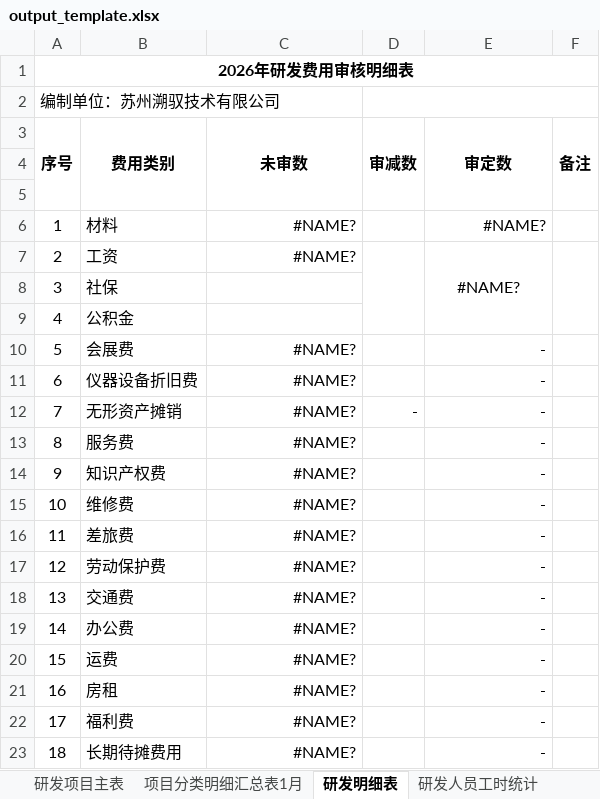
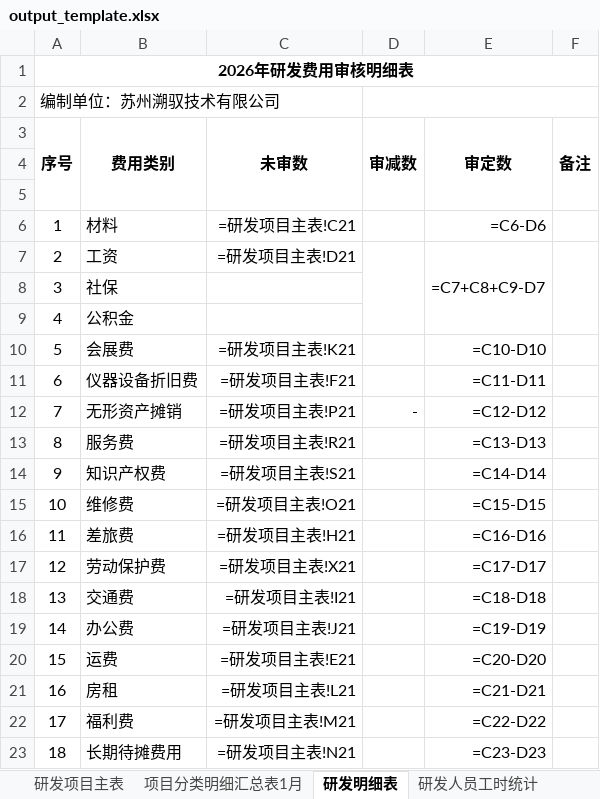
Before and after one commit to 1111111zhu/suyu-finance, an Excel workbook: public/py/output_template.xlsx, sheet 研发明细表, drawn as a sheet; only a part is shown; values as stored, in another font and other column widths than the file's, no borders; formulas without a stored value are shown as written; the diff covers the shown part only; the diff names each change by its address in the sheet, - before the commit and + after, or states it on an @@ line.

```diff
--- a/public/py/output_template.xlsx (sheet 研发明细表)
+++ b/public/py/output_template.xlsx (sheet 研发明细表)
-C6 (未审数): #NAME?
+C6 (未审数): =研发项目主表!C21
-E6 (审定数): #NAME?
+E6 (审定数): =C6-D6
-C7 (未审数): #NAME?
+C7 (未审数): =研发项目主表!D21
-E7 (审定数): #NAME?
+E7 (审定数): =C7+C8+C9-D7
-C10 (未审数): #NAME?
+C10 (未审数): =研发项目主表!K21
-E10 (审定数): -
+E10 (审定数): =C10-D10
-C11 (未审数): #NAME?
+C11 (未审数): =研发项目主表!F21
-E11 (审定数): -
+E11 (审定数): =C11-D11
-C12 (未审数): #NAME?
+C12 (未审数): =研发项目主表!P21
-E12 (审定数): -
+E12 (审定数): =C12-D12
-C13 (未审数): #NAME?
+C13 (未审数): =研发项目主表!R21
-E13 (审定数): -
+E13 (审定数): =C13-D13
-C14 (未审数): #NAME?
+C14 (未审数): =研发项目主表!S21
-E14 (审定数): -
+E14 (审定数): =C14-D14
-C15 (未审数): #NAME?
+C15 (未审数): =研发项目主表!O21
-E15 (审定数): -
+E15 (审定数): =C15-D15
-C16 (未审数): #NAME?
+C16 (未审数): =研发项目主表!H21
-E16 (审定数): -
+E16 (审定数): =C16-D16
-C17 (未审数): #NAME?
+C17 (未审数): =研发项目主表!X21
-E17 (审定数): -
+E17 (审定数): =C17-D17
-C18 (未审数): #NAME?
+C18 (未审数): =研发项目主表!I21
-E18 (审定数): -
+E18 (审定数): =C18-D18
-C19 (未审数): #NAME?
+C19 (未审数): =研发项目主表!J21
-E19 (审定数): -
+E19 (审定数): =C19-D19
-C20 (未审数): #NAME?
+C20 (未审数): =研发项目主表!E21
-E20 (审定数): -
+E20 (审定数): =C20-D20
-C21 (未审数): #NAME?
+C21 (未审数): =研发项目主表!L21
-E21 (审定数): -
+E21 (审定数): =C21-D21
-C22 (未审数): #NAME?
+C22 (未审数): =研发项目主表!M21
-E22 (审定数): -
+E22 (审定数): =C22-D22
-C23 (未审数): #NAME?
+C23 (未审数): =研发项目主表!N21
-E23 (审定数): -
+E23 (审定数): =C23-D23
```
Also changed, not shown: 13 edited cells elsewhere in this sheet, sheet 项目分类明细汇总表1月, sheet 研发人员工时统计合计, sheet 14.材料明细账, sheet 研发项目主表, sheet 研发费用材料项目台账, sheet 18.招聘费, 24 more sheets, hidden cells, public/py/rd_cost_workflow_v1/templates/研发成本输出模板.xlsx, 5 other files.
